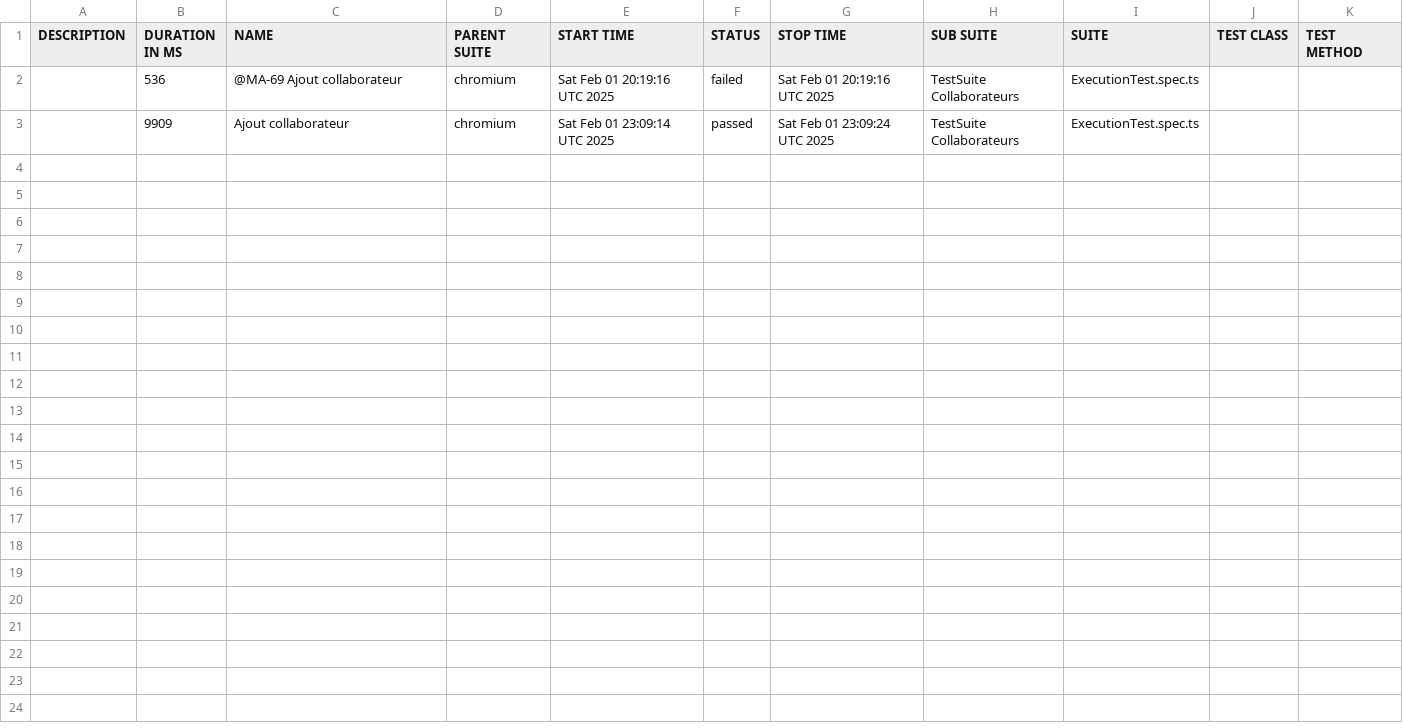
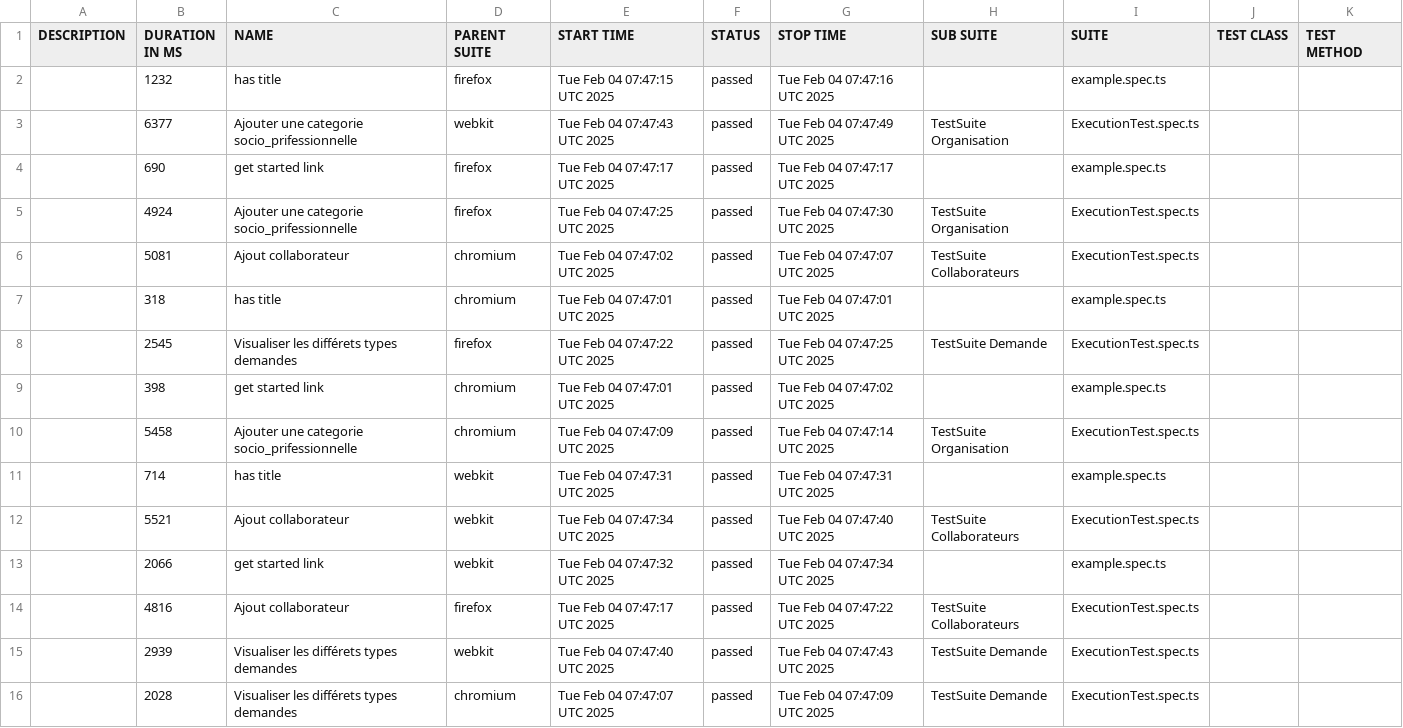
Before and after one commit to awatagiltoo1/MossalVersion02, a CSV file: data/suites.csv, drawn as a sheet.

```diff
--- a/data/suites.csv
+++ b/data/suites.csv
@@ -1,3 +1,16 @@
 "DESCRIPTION","DURATION IN MS","NAME","PARENT SUITE","START TIME","STATUS","STOP TIME","SUB SUITE","SUITE","TEST CLASS","TEST METHOD"
-"","536","@MA-69 Ajout collaborateur","chromium","Sat Feb 01 20:19:16 UTC 2025","failed","Sat Feb 01 20:19:16 UTC 2025","TestSuite Collaborateurs","ExecutionTest.spec.ts","",""
-"","9909","Ajout collaborateur","chromium","Sat Feb 01 23:09:14 UTC 2025","passed","Sat Feb 01 23:09:24 UTC 2025","TestSuite Collaborateurs","ExecutionTest.spec.ts","",""
+"","1232","has title","firefox","Tue Feb 04 07:47:15 UTC 2025","passed","Tue Feb 04 07:47:16 UTC 2025","","example.spec.ts","",""
+"","6377","Ajouter une categorie socio_prifessionnelle","webkit","Tue Feb 04 07:47:43 UTC 2025","passed","Tue Feb 04 07:47:49 UTC 2025","TestSuite Organisation","ExecutionTest.spec.ts","",""
+"","690","get started link","firefox","Tue Feb 04 07:47:17 UTC 2025","passed","Tue Feb 04 07:47:17 UTC 2025","","example.spec.ts","",""
+"","4924","Ajouter une categorie socio_prifessionnelle","firefox","Tue Feb 04 07:47:25 UTC 2025","passed","Tue Feb 04 07:47:30 UTC 2025","TestSuite Organisation","ExecutionTest.spec.ts","",""
+"","5081","Ajout collaborateur","chromium","Tue Feb 04 07:47:02 UTC 2025","passed","Tue Feb 04 07:47:07 UTC 2025","TestSuite Collaborateurs","ExecutionTest.spec.ts","",""
+"","318","has title","chromium","Tue Feb 04 07:47:01 UTC 2025","passed","Tue Feb 04 07:47:01 UTC 2025","","example.spec.ts","",""
+"","2545","Visualiser les différets types demandes","firefox","Tue Feb 04 07:47:22 UTC 2025","passed","Tue Feb 04 07:47:25 UTC 2025","TestSuite Demande","ExecutionTest.spec.ts","",""
+"","398","get started link","chromium","Tue Feb 04 07:47:01 UTC 2025","passed","Tue Feb 04 07:47:02 UTC 2025","","example.spec.ts","",""
+"","5458","Ajouter une categorie socio_prifessionnelle","chromium","Tue Feb 04 07:47:09 UTC 2025","passed","Tue Feb 04 07:47:14 UTC 2025","TestSuite Organisation","ExecutionTest.spec.ts","",""
+"","714","has title","webkit","Tue Feb 04 07:47:31 UTC 2025","passed","Tue Feb 04 07:47:31 UTC 2025","","example.spec.ts","",""
+"","5521","Ajout collaborateur","webkit","Tue Feb 04 07:47:34 UTC 2025","passed","Tue Feb 04 07:47:40 UTC 2025","TestSuite Collaborateurs","ExecutionTest.spec.ts","",""
+"","2066","get started link","webkit","Tue Feb 04 07:47:32 UTC 2025","passed","Tue Feb 04 07:47:34 UTC 2025","","example.spec.ts","",""
+"","4816","Ajout collaborateur","firefox","Tue Feb 04 07:47:17 UTC 2025","passed","Tue Feb 04 07:47:22 UTC 2025","TestSuite Collaborateurs","ExecutionTest.spec.ts","",""
+"","2939","Visualiser les différets types demandes","webkit","Tue Feb 04 07:47:40 UTC 2025","passed","Tue Feb 04 07:47:43 UTC 2025","TestSuite Demande","ExecutionTest.spec.ts","",""
+"","2028","Visualiser les différets types demandes","chromium","Tue Feb 04 07:47:07 UTC 2025","passed","Tue Feb 04 07:47:09 UTC 2025","TestSuite Demande","ExecutionTest.spec.ts","",""
```
Also changed, not shown: 52 other files.
